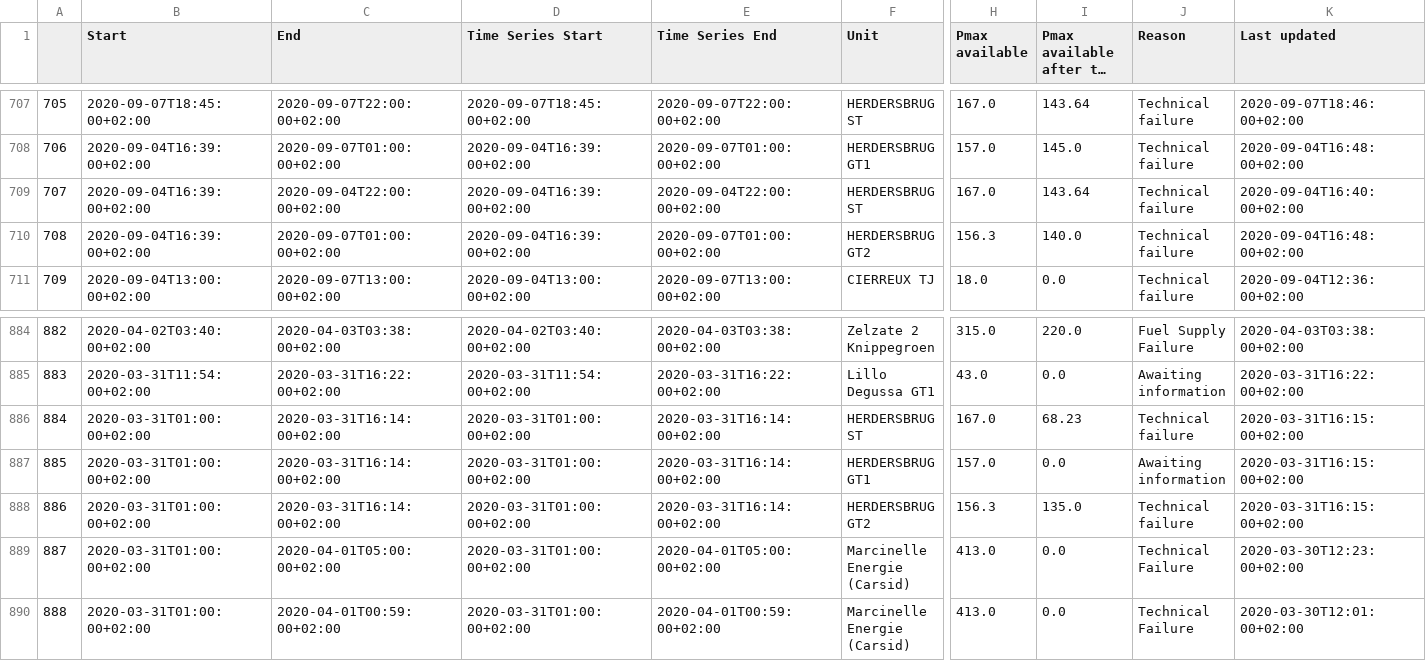
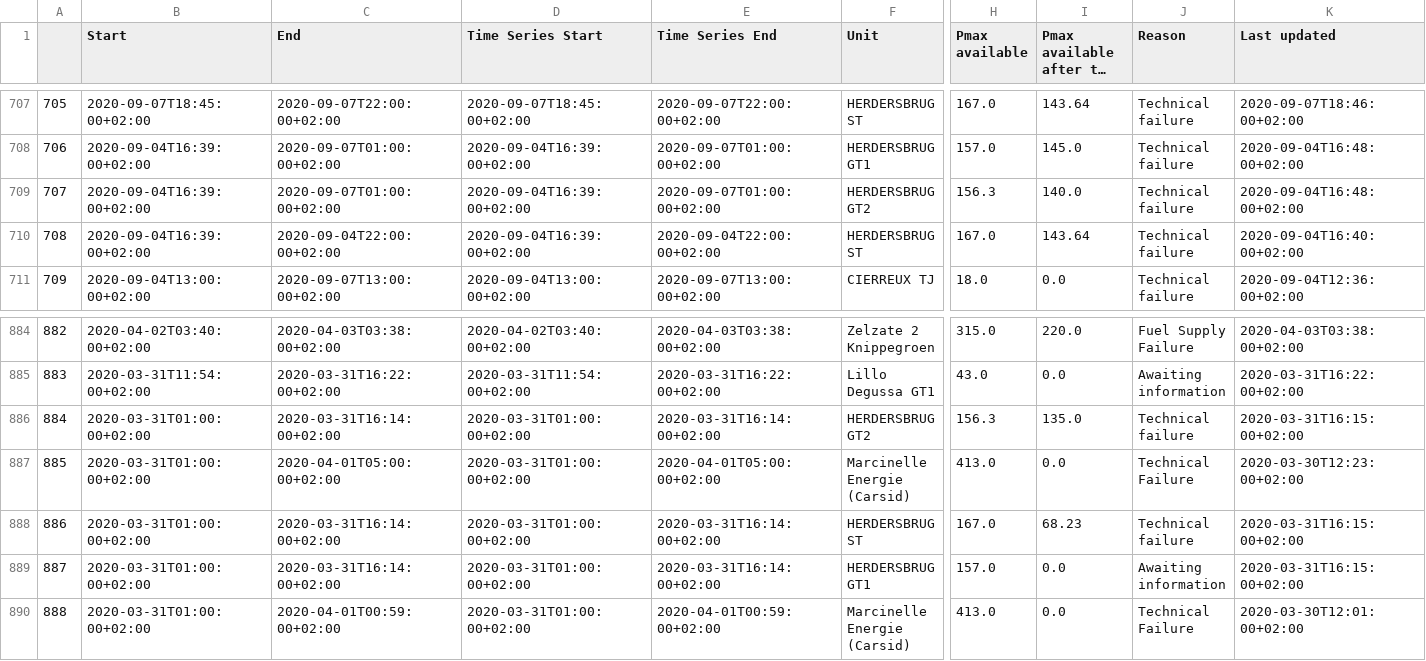
Before and after one commit to journinho/elia-opendata, a CSV file: Unplanned_unavailibilities.csv, drawn as a sheet; only a part is shown, gaps mark what is left out; long unchanged cells end in …; the diff covers the shown part only; the diff names each change by its address in the sheet, - before the commit and + after, or states it on an @@ line.

```diff
--- a/Unplanned_unavailibilities.csv
+++ b/Unplanned_unavailibilities.csv
-C709 (End): 2020-09-04T22:00:00+02:00
+C709 (End): 2020-09-07T01:00:00+02:00
-E709 (Time Series End): 2020-09-04T22:00:00+02:00
+E709 (Time Series End): 2020-09-07T01:00:00+02:00
-F709 (Unit): HERDERSBRUG ST
+F709 (Unit): HERDERSBRUG GT2
-H709 (Pmax available): 167.0
+H709 (Pmax available): 156.3
-I709 (Pmax available after the outage): 143.64
+I709 (Pmax available after the outage): 140.0
-K709 (Last updated): 2020-09-04T16:40:00+02:00
+K709 (Last updated): 2020-09-04T16:48:00+02:00
-C710 (End): 2020-09-07T01:00:00+02:00
+C710 (End): 2020-09-04T22:00:00+02:00
-E710 (Time Series End): 2020-09-07T01:00:00+02:00
+E710 (Time Series End): 2020-09-04T22:00:00+02:00
-F710 (Unit): HERDERSBRUG GT2
+F710 (Unit): HERDERSBRUG ST
-H710 (Pmax available): 156.3
+H710 (Pmax available): 167.0
-I710 (Pmax available after the outage): 140.0
+I710 (Pmax available after the outage): 143.64
-K710 (Last updated): 2020-09-04T16:48:00+02:00
+K710 (Last updated): 2020-09-04T16:40:00+02:00
-F886 (Unit): HERDERSBRUG ST
+F886 (Unit): HERDERSBRUG GT2
-H886 (Pmax available): 167.0
+H886 (Pmax available): 156.3
-I886 (Pmax available after the outage): 68.23
+I886 (Pmax available after the outage): 135.0
-C887 (End): 2020-03-31T16:14:00+02:00
+C887 (End): 2020-04-01T05:00:00+02:00
-E887 (Time Series End): 2020-03-31T16:14:00+02:00
+E887 (Time Series End): 2020-04-01T05:00:00+02:00
-F887 (Unit): HERDERSBRUG GT1
+F887 (Unit): Marcinelle Energie (Carsid)
-H887 (Pmax available): 157.0
+H887 (Pmax available): 413.0
-J887 (Reason): Awaiting information
+J887 (Reason): Technical Failure
-K887 (Last updated): 2020-03-31T16:15:00+02:00
+K887 (Last updated): 2020-03-30T12:23:00+02:00
-F888 (Unit): HERDERSBRUG GT2
+F888 (Unit): HERDERSBRUG ST
-H888 (Pmax available): 156.3
+H888 (Pmax available): 167.0
-I888 (Pmax available after the outage): 135.0
+I888 (Pmax available after the outage): 68.23
-C889 (End): 2020-04-01T05:00:00+02:00
+C889 (End): 2020-03-31T16:14:00+02:00
-E889 (Time Series End): 2020-04-01T05:00:00+02:00
+E889 (Time Series End): 2020-03-31T16:14:00+02:00
-F889 (Unit): Marcinelle Energie (Carsid)
+F889 (Unit): HERDERSBRUG GT1
-H889 (Pmax available): 413.0
+H889 (Pmax available): 157.0
-J889 (Reason): Technical Failure
+J889 (Reason): Awaiting information
-K889 (Last updated): 2020-03-30T12:23:00+02:00
+K889 (Last updated): 2020-03-31T16:15:00+02:00
```
Also changed, not shown: 169 edited cells elsewhere in this file.
